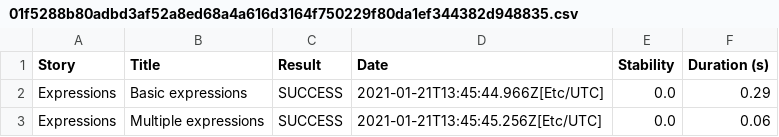
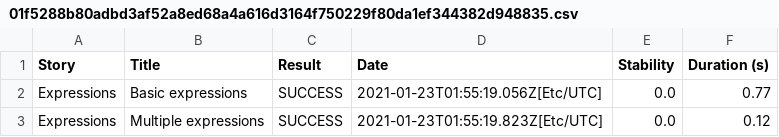
Before and after one commit to serenity-js/serenity-js-cucumber-template, a CSV file: 01f5288b80adbd3af52a8ed68a4a616d3164f750229f80da1ef344382d948835.csv, drawn as a sheet.

```diff
--- a/01f5288b80adbd3af52a8ed68a4a616d3164f750229f80da1ef344382d948835.csv
+++ b/01f5288b80adbd3af52a8ed68a4a616d3164f750229f80da1ef344382d948835.csv
@@ -1,3 +1,3 @@
 "Story","Title","Result","Date","Stability","Duration (s)"
-"Expressions","Basic expressions","SUCCESS","2021-01-21T13:45:44.966Z[Etc/UTC]","0.0","0.29"
-"Expressions","Multiple expressions","SUCCESS","2021-01-21T13:45:45.256Z[Etc/UTC]","0.0","0.06"
+"Expressions","Basic expressions","SUCCESS","2021-01-23T01:55:19.056Z[Etc/UTC]","0.0","0.77"
+"Expressions","Multiple expressions","SUCCESS","2021-01-23T01:55:19.823Z[Etc/UTC]","0.0","0.12"
```
Also changed, not shown: 22f6b6e33a324b2b6355cbfb7a43c12441832db6dbe6cf726e99047f96b920ba.csv, 932bc7f9cd374807b091e3236049b2034e0d4131287f44c181fcbb3ff102531d.csv, 18 other files.
